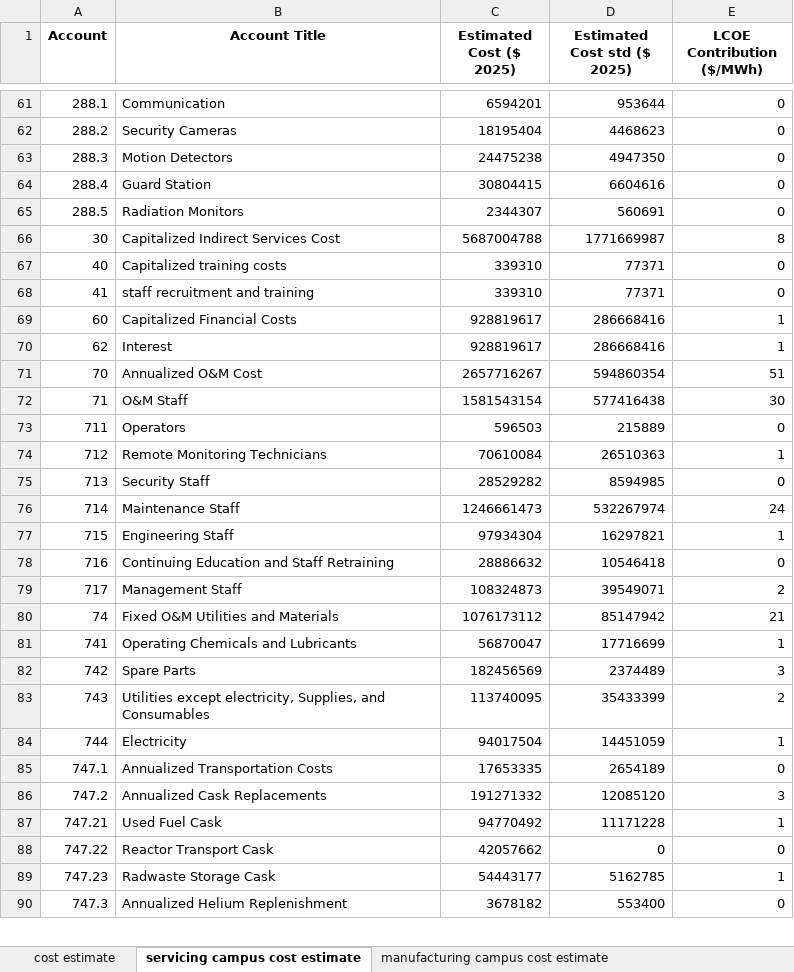
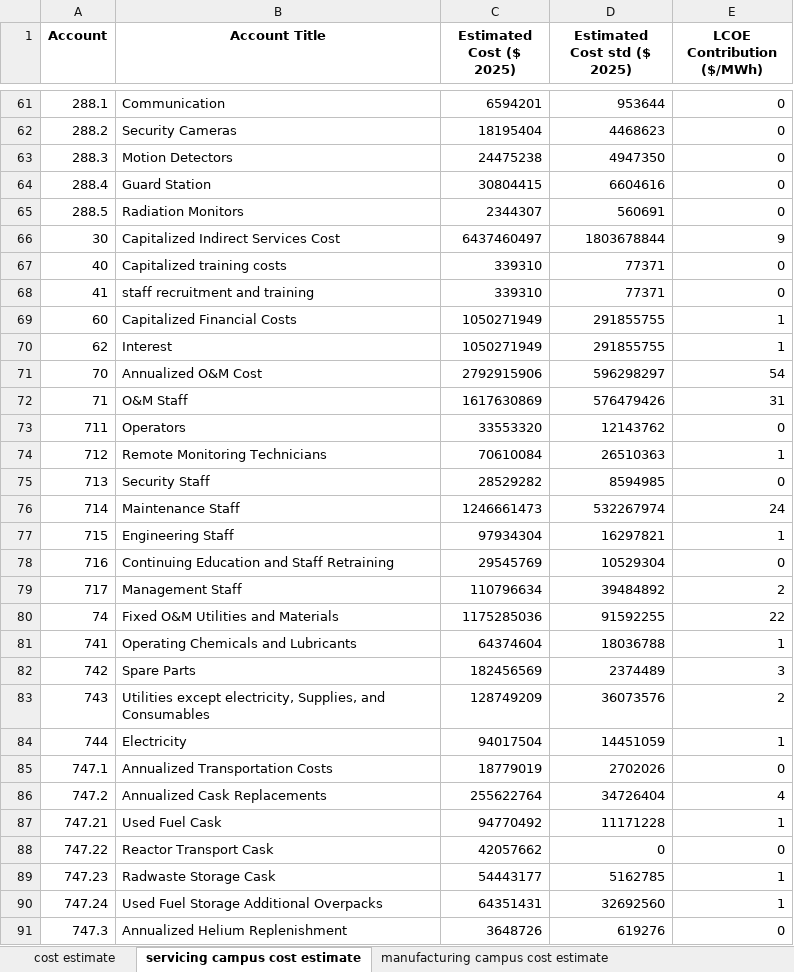
Before and after one commit to IdahoLabResearch/MOUSE, an Excel workbook: examples/watts_exec_GCMR_A_E5_enr_15p_5y_fleet_output.xlsx, sheet servicing campus cost estimate, drawn as a sheet; only a part is shown, gaps mark what is left out; values as stored, in another font and other column widths than the file's, no borders; addresses are those after the commit; the diff covers the shown part only; the diff names each change by its address in the sheet, - before the commit and + after, or states it on an @@ line.

```diff
--- a/examples/watts_exec_GCMR_A_E5_enr_15p_5y_fleet_output.xlsx (sheet servicing campus cost estimate)
+++ b/examples/watts_exec_GCMR_A_E5_enr_15p_5y_fleet_output.xlsx (sheet servicing campus cost estimate)
-C66 (Estimated Cost ($ 2025)): 5687004788
+C66 (Estimated Cost ($ 2025)): 6437460497
-D66 (Estimated Cost std ($ 2025)): 1771669987
+D66 (Estimated Cost std ($ 2025)): 1803678844
-E66 (LCOE Contribution ($/MWh)): 8
+E66 (LCOE Contribution ($/MWh)): 9
-C69:C70 (Estimated Cost ($ 2025)): 928819617
+C69:C70 (Estimated Cost ($ 2025)): 1050271949
-D69:D70 (Estimated Cost std ($ 2025)): 286668416
+D69:D70 (Estimated Cost std ($ 2025)): 291855755
-C71 (Estimated Cost ($ 2025)): 2657716267
+C71 (Estimated Cost ($ 2025)): 2792915906
-D71 (Estimated Cost std ($ 2025)): 594860354
+D71 (Estimated Cost std ($ 2025)): 596298297
-E71 (LCOE Contribution ($/MWh)): 51
+E71 (LCOE Contribution ($/MWh)): 54
-C72 (Estimated Cost ($ 2025)): 1581543154
+C72 (Estimated Cost ($ 2025)): 1617630869
-D72 (Estimated Cost std ($ 2025)): 577416438
+D72 (Estimated Cost std ($ 2025)): 576479426
-E72 (LCOE Contribution ($/MWh)): 30
+E72 (LCOE Contribution ($/MWh)): 31
-C73 (Estimated Cost ($ 2025)): 596503
+C73 (Estimated Cost ($ 2025)): 33553320
-D73 (Estimated Cost std ($ 2025)): 215889
+D73 (Estimated Cost std ($ 2025)): 12143762
-C78 (Estimated Cost ($ 2025)): 28886632
+C78 (Estimated Cost ($ 2025)): 29545769
-D78 (Estimated Cost std ($ 2025)): 10546418
+D78 (Estimated Cost std ($ 2025)): 10529304
-C79 (Estimated Cost ($ 2025)): 108324873
+C79 (Estimated Cost ($ 2025)): 110796634
-D79 (Estimated Cost std ($ 2025)): 39549071
+D79 (Estimated Cost std ($ 2025)): 39484892
-C80 (Estimated Cost ($ 2025)): 1076173112
+C80 (Estimated Cost ($ 2025)): 1175285036
-D80 (Estimated Cost std ($ 2025)): 85147942
+D80 (Estimated Cost std ($ 2025)): 91592255
-E80 (LCOE Contribution ($/MWh)): 21
+E80 (LCOE Contribution ($/MWh)): 22
-C81 (Estimated Cost ($ 2025)): 56870047
+C81 (Estimated Cost ($ 2025)): 64374604
-D81 (Estimated Cost std ($ 2025)): 17716699
+D81 (Estimated Cost std ($ 2025)): 18036788
-C83 (Estimated Cost ($ 2025)): 113740095
+C83 (Estimated Cost ($ 2025)): 128749209
-D83 (Estimated Cost std ($ 2025)): 35433399
+D83 (Estimated Cost std ($ 2025)): 36073576
-C85 (Estimated Cost ($ 2025)): 17653335
+C85 (Estimated Cost ($ 2025)): 18779019
-D85 (Estimated Cost std ($ 2025)): 2654189
+D85 (Estimated Cost std ($ 2025)): 2702026
-C86 (Estimated Cost ($ 2025)): 191271332
+C86 (Estimated Cost ($ 2025)): 255622764
-D86 (Estimated Cost std ($ 2025)): 12085120
+D86 (Estimated Cost std ($ 2025)): 34726404
-E86 (LCOE Contribution ($/MWh)): 3
+E86 (LCOE Contribution ($/MWh)): 4
+row 90: 747.24 | Used Fuel Storage Additional Overpacks | 64351431 | 32692560 | 1
-C91 (Estimated Cost ($ 2025)): 3678182
+C91 (Estimated Cost ($ 2025)): 3648726
-D91 (Estimated Cost std ($ 2025)): 553400
+D91 (Estimated Cost std ($ 2025)): 619276
```
Also changed, not shown: 37 edited cells elsewhere in this sheet, sheet fleet annual cash flow, sheet cost estimate, sheet fleet total cost estimate, sheet Parameters.
